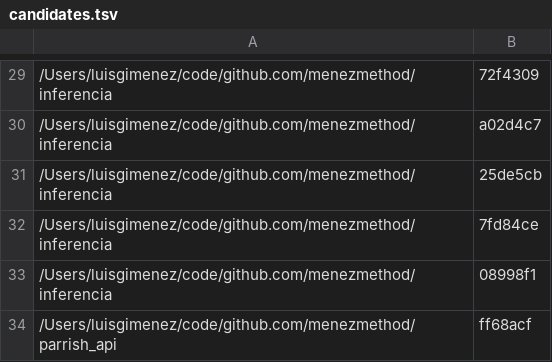
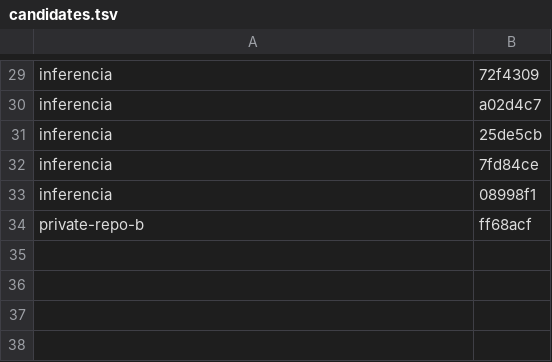
Before and after one commit to menezmethod/inferencia, a TSV file: docs/gauntlet/experiments/E3/candidates.tsv, drawn as a sheet; only a part is shown, gaps mark what is left out; the diff covers the shown part only.

Commit message:
fix(docs): remove personal and private data from committed files

```diff
--- a/docs/gauntlet/experiments/E3/candidates.tsv
+++ b/docs/gauntlet/experiments/E3/candidates.tsv
@@ -29,6 +29,6 @@
-/Users/luisgimenez/code/github.com/menezmethod/inferencia	72f4309
-/Users/luisgimenez/code/github.com/menezmethod/inferencia	a02d4c7
-/Users/luisgimenez/code/github.com/menezmethod/inferencia	25de5cb
-/Users/luisgimenez/code/github.com/menezmethod/inferencia	7fd84ce
-/Users/luisgimenez/code/github.com/menezmethod/inferencia	08998f1
-/Users/luisgimenez/code/github.com/menezmethod/parrish_api	ff68acf
+inferencia	72f4309
+inferencia	a02d4c7
+inferencia	25de5cb
+inferencia	7fd84ce
+inferencia	08998f1
+private-repo-b	ff68acf
```
Also changed, not shown: 28 edited cells elsewhere in this file, 4 other files.
